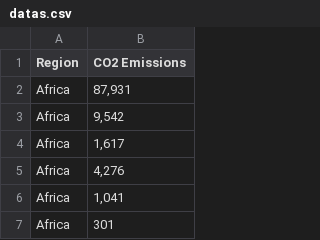
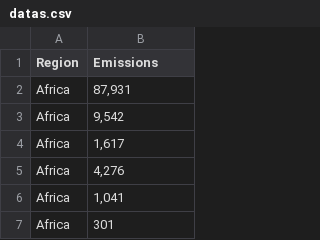
Before and after one commit to apanwala1/dataviz, a CSV file: datas.csv, drawn as a sheet; only a part is shown.

Commit message:
Update datas.csv

```diff
--- a/datas.csv
+++ b/datas.csv
@@ -1,2 +1,2 @@
-Region,CO2 Emissions
+Region,Emissions
 Africa,"87,931"
```
